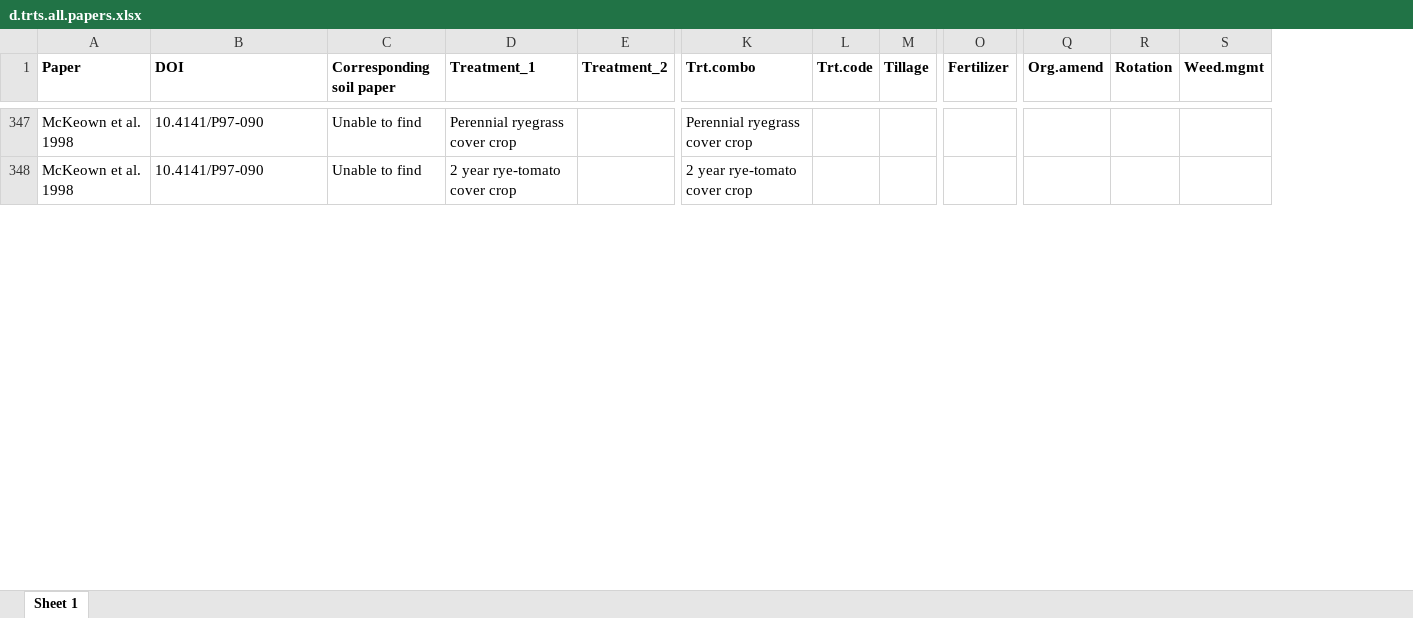
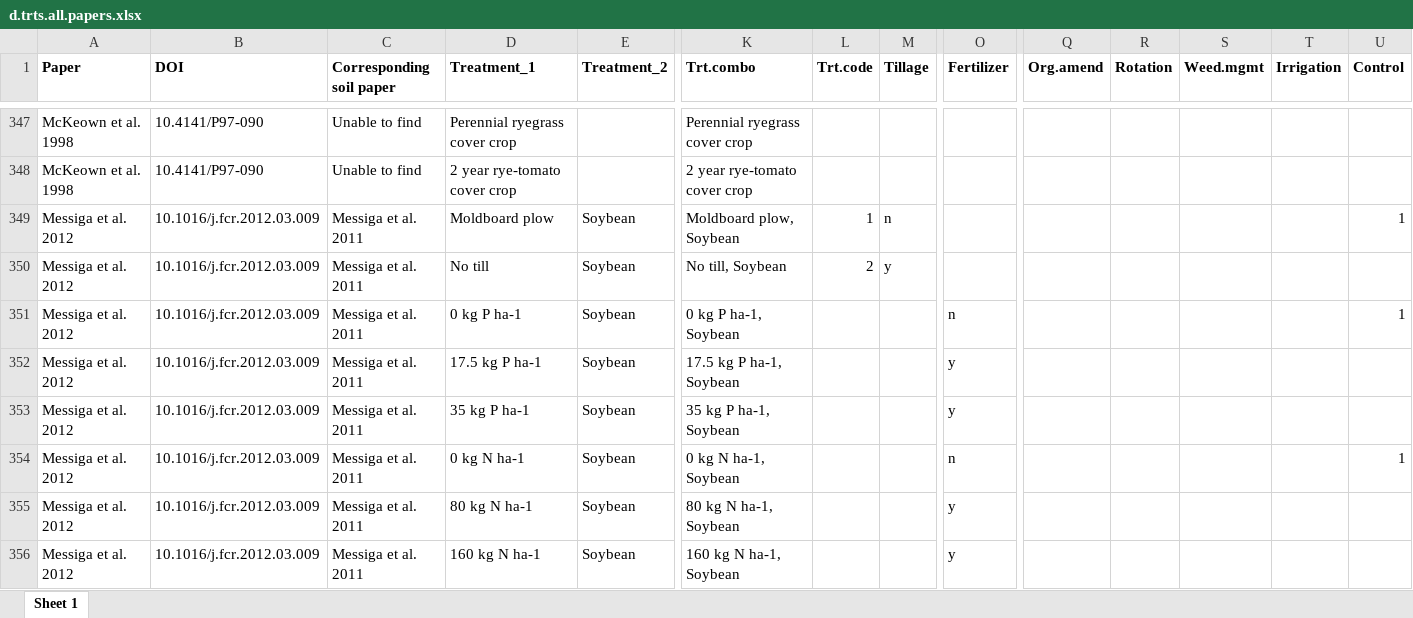
Before and after one commit to kanedan29/SHI, an Excel workbook: long_term_trials/data/d.trts.all.papers.xlsx, sheet Sheet 1, drawn as a sheet; only a part is shown, gaps mark what is left out; values as stored, in another font and other column widths than the file's, no borders; rows hold the shown columns only; the diff covers the shown part only; the diff names each change by its address in the sheet, - before the commit and + after, or states it on an @@ line.

```diff
--- a/long_term_trials/data/d.trts.all.papers.xlsx (sheet Sheet 1)
+++ b/long_term_trials/data/d.trts.all.papers.xlsx (sheet Sheet 1)
+column T (Irrigation), empty
+column U (Control), empty
+row 349: Messiga et al. 2012 | 10.1016/j.fcr.2012.03.009 | Messiga et al. 2011 | Moldboard plow | Soybean | Moldboard plow, Soybean | 1 | n |  |  |  |  |  | 1
+row 350: Messiga et al. 2012 | 10.1016/j.fcr.2012.03.009 | Messiga et al. 2011 | No till | Soybean | No till, Soybean | 2 | y
+row 351: Messiga et al. 2012 | 10.1016/j.fcr.2012.03.009 | Messiga et al. 2011 | 0 kg P ha-1 | Soybean | 0 kg P ha-1, Soybean |  |  | n |  |  |  |  | 1
+row 352: Messiga et al. 2012 | 10.1016/j.fcr.2012.03.009 | Messiga et al. 2011 | 17.5 kg P ha-1 | Soybean | 17.5 kg P ha-1, Soybean |  |  | y
+row 353: Messiga et al. 2012 | 10.1016/j.fcr.2012.03.009 | Messiga et al. 2011 | 35 kg P ha-1 | Soybean | 35 kg P ha-1, Soybean |  |  | y
+row 354: Messiga et al. 2012 | 10.1016/j.fcr.2012.03.009 | Messiga et al. 2011 | 0 kg N ha-1 | Soybean | 0 kg N ha-1, Soybean |  |  | n |  |  |  |  | 1
+row 355: Messiga et al. 2012 | 10.1016/j.fcr.2012.03.009 | Messiga et al. 2011 | 80 kg N ha-1 | Soybean | 80 kg N ha-1, Soybean |  |  | y
+row 356: Messiga et al. 2012 | 10.1016/j.fcr.2012.03.009 | Messiga et al. 2011 | 160 kg N ha-1 | Soybean | 160 kg N ha-1, Soybean |  |  | y
```
Also changed, not shown: 41 added rows and 262 edited cells elsewhere in this sheet, formulas that keep their value, 19 other files.
